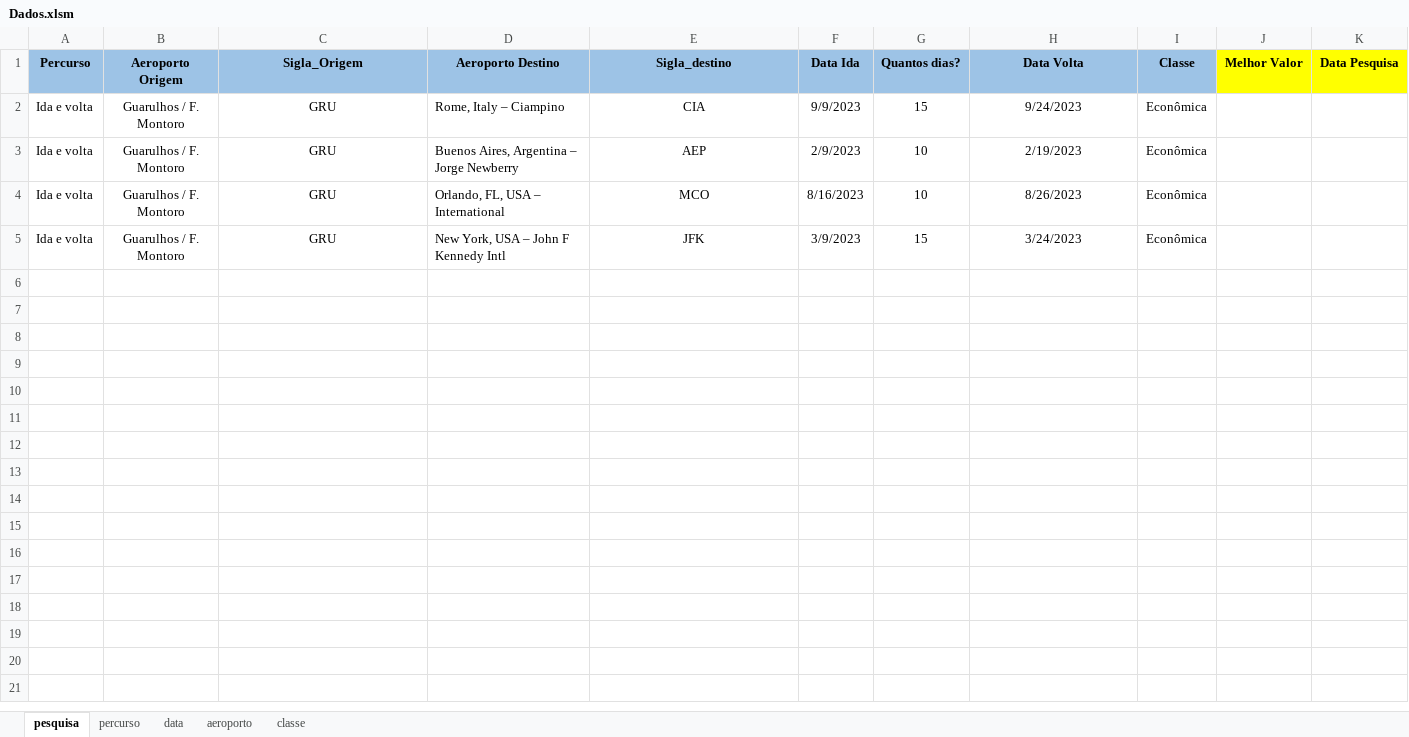
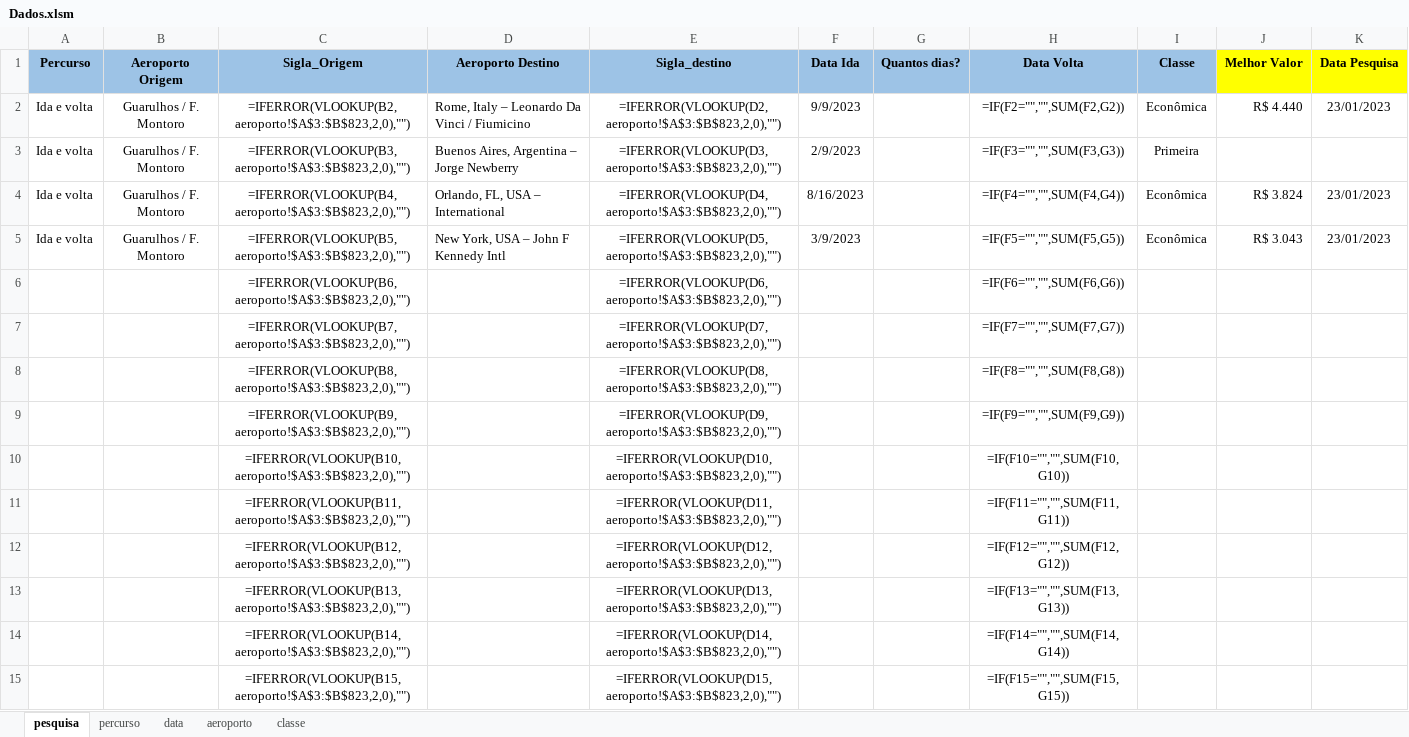
Before and after one commit to maurovmorais/googleFlight, an Excel workbook: Data/Input/Dados.xlsm, sheet pesquisa, drawn as a sheet; only a part is shown; values as stored, in another font and other column widths than the file's, no borders; formulas without a stored value are shown as written; charts and pictures and conditional formats not drawn; the diff covers the shown part only; the diff names each change by its address in the sheet, - before the commit and + after, or states it on an @@ line.

```diff
--- a/Data/Input/Dados.xlsm (sheet pesquisa)
+++ b/Data/Input/Dados.xlsm (sheet pesquisa)
-C2 (Sigla_Origem): GRU
+C2 (Sigla_Origem): =IFERROR(VLOOKUP(B2,aeroporto!$A$3:$B$823,2,0),"")
-D2 (Aeroporto Destino): Rome, Italy – Ciampino
+D2 (Aeroporto Destino): Rome, Italy – Leonardo Da Vinci / Fiumicino
-E2 (Sigla_destino): CIA
+E2 (Sigla_destino): =IFERROR(VLOOKUP(D2,aeroporto!$A$3:$B$823,2,0),"")
-G2 (Quantos dias?): 15
+G2 (Quantos dias?): (empty)
-H2 (Data Volta): 9/24/2023
+H2 (Data Volta): =IF(F2="","",SUM(F2,G2))
-J2 (Melhor Valor): (empty)
+J2 (Melhor Valor): R$ 4.440
-K2 (Data Pesquisa): (empty)
+K2 (Data Pesquisa): 23/01/2023
-C3 (Sigla_Origem): GRU
+C3 (Sigla_Origem): =IFERROR(VLOOKUP(B3,aeroporto!$A$3:$B$823,2,0),"")
-E3 (Sigla_destino): AEP
+E3 (Sigla_destino): =IFERROR(VLOOKUP(D3,aeroporto!$A$3:$B$823,2,0),"")
-G3:G4 (Quantos dias?): 10
+G3:G4 (Quantos dias?): (empty)
-H3 (Data Volta): 2/19/2023
+H3 (Data Volta): =IF(F3="","",SUM(F3,G3))
-I3 (Classe): Econômica
+I3 (Classe): Primeira
-C4 (Sigla_Origem): GRU
+C4 (Sigla_Origem): =IFERROR(VLOOKUP(B4,aeroporto!$A$3:$B$823,2,0),"")
-E4 (Sigla_destino): MCO
+E4 (Sigla_destino): =IFERROR(VLOOKUP(D4,aeroporto!$A$3:$B$823,2,0),"")
-H4 (Data Volta): 8/26/2023
+H4 (Data Volta): =IF(F4="","",SUM(F4,G4))
-J4 (Melhor Valor): (empty)
+J4 (Melhor Valor): R$ 3.824
-K4:K5 (Data Pesquisa): (empty)
+K4:K5 (Data Pesquisa): 23/01/2023
-C5 (Sigla_Origem): GRU
+C5 (Sigla_Origem): =IFERROR(VLOOKUP(B5,aeroporto!$A$3:$B$823,2,0),"")
-E5 (Sigla_destino): JFK
+E5 (Sigla_destino): =IFERROR(VLOOKUP(D5,aeroporto!$A$3:$B$823,2,0),"")
-G5 (Quantos dias?): 15
+G5 (Quantos dias?): (empty)
-H5 (Data Volta): 3/24/2023
+H5 (Data Volta): =IF(F5="","",SUM(F5,G5))
-J5 (Melhor Valor): (empty)
+J5 (Melhor Valor): R$ 3.043
+row 6:  |  | =IFERROR(VLOOKUP(B6,aeroporto!$A$3:$B$823,2,0),"") |  | =IFERROR(VLOOKUP(D6,aeroporto!$A$3:$B$823,2,0),"") |  |  | =IF(F6="","",SUM(F6,G6))
+row 7:  |  | =IFERROR(VLOOKUP(B7,aeroporto!$A$3:$B$823,2,0),"") |  | =IFERROR(VLOOKUP(D7,aeroporto!$A$3:$B$823,2,0),"") |  |  | =IF(F7="","",SUM(F7,G7))
+row 8:  |  | =IFERROR(VLOOKUP(B8,aeroporto!$A$3:$B$823,2,0),"") |  | =IFERROR(VLOOKUP(D8,aeroporto!$A$3:$B$823,2,0),"") |  |  | =IF(F8="","",SUM(F8,G8))
+row 9:  |  | =IFERROR(VLOOKUP(B9,aeroporto!$A$3:$B$823,2,0),"") |  | =IFERROR(VLOOKUP(D9,aeroporto!$A$3:$B$823,2,0),"") |  |  | =IF(F9="","",SUM(F9,G9))
+row 10:  |  | =IFERROR(VLOOKUP(B10,aeroporto!$A$3:$B$823,2,0),"") |  | =IFERROR(VLOOKUP(D10,aeroporto!$A$3:$B$823,2,0),"") |  |  | =IF(F10="","",SUM(F10,G10))
+row 11:  |  | =IFERROR(VLOOKUP(B11,aeroporto!$A$3:$B$823,2,0),"") |  | =IFERROR(VLOOKUP(D11,aeroporto!$A$3:$B$823,2,0),"") |  |  | =IF(F11="","",SUM(F11,G11))
+row 12:  |  | =IFERROR(VLOOKUP(B12,aeroporto!$A$3:$B$823,2,0),"") |  | =IFERROR(VLOOKUP(D12,aeroporto!$A$3:$B$823,2,0),"") |  |  | =IF(F12="","",SUM(F12,G12))
+row 13:  |  | =IFERROR(VLOOKUP(B13,aeroporto!$A$3:$B$823,2,0),"") |  | =IFERROR(VLOOKUP(D13,aeroporto!$A$3:$B$823,2,0),"") |  |  | =IF(F13="","",SUM(F13,G13))
+row 14:  |  | =IFERROR(VLOOKUP(B14,aeroporto!$A$3:$B$823,2,0),"") |  | =IFERROR(VLOOKUP(D14,aeroporto!$A$3:$B$823,2,0),"") |  |  | =IF(F14="","",SUM(F14,G14))
+row 15:  |  | =IFERROR(VLOOKUP(B15,aeroporto!$A$3:$B$823,2,0),"") |  | =IFERROR(VLOOKUP(D15,aeroporto!$A$3:$B$823,2,0),"") |  |  | =IF(F15="","",SUM(F15,G15))
```
Also changed, not shown: 266 added rows elsewhere in this sheet, charts or pictures, Data/Input/Dados.xlsx, 3 other files.
